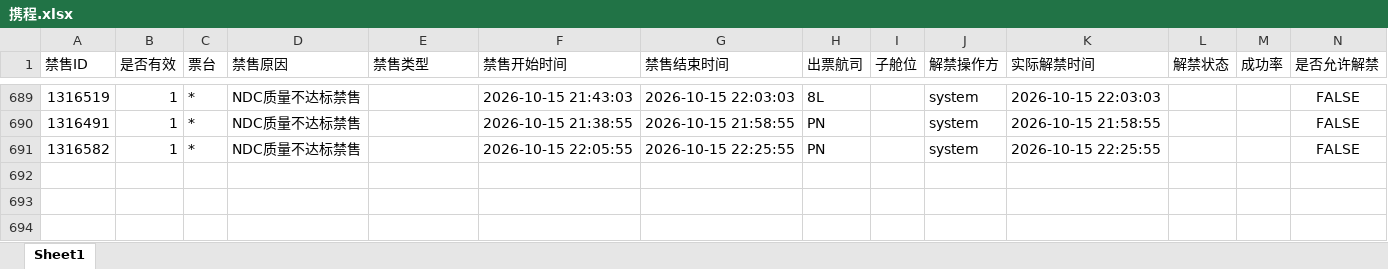
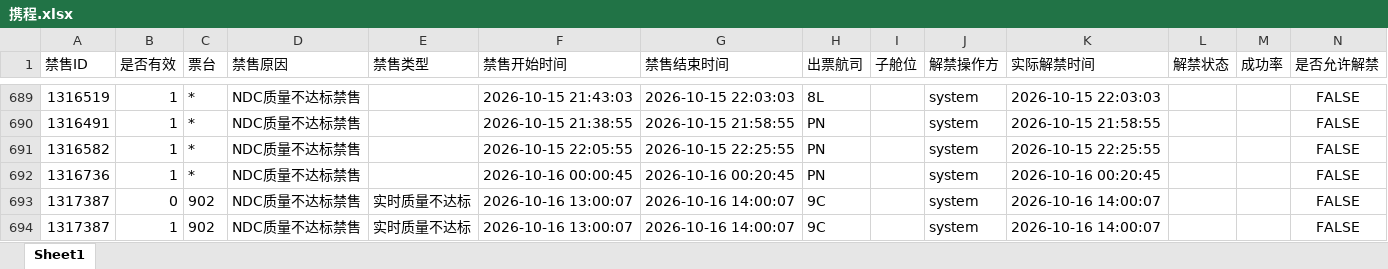
Before and after one commit to LUOcheng487/-, an Excel workbook: data/携程.xlsx, sheet Sheet1, drawn as a sheet; only a part is shown, gaps mark what is left out; values as stored, in another font and other column widths than the file's, no borders; the diff names each change by its address in the sheet, - before the commit and + after, or states it on an @@ line.

```diff
--- a/data/携程.xlsx (sheet Sheet1)
+++ b/data/携程.xlsx (sheet Sheet1)
+row 692: 1316736 | 1 | * | NDC质量不达标禁售 |  | 2026-10-16 00:00:45 | 2026-10-16 00:20:45 | PN |  | system | 2026-10-16 00:20:45 |  |  | FALSE
+row 693: 1317387 | 0 | 902 | NDC质量不达标禁售 | 实时质量不达标 | 2026-10-16 13:00:07 | 2026-10-16 14:00:07 | 9C |  | system | 2026-10-16 14:00:07 |  |  | FALSE
+row 694: 1317387 | 1 | 902 | NDC质量不达标禁售 | 实时质量不达标 | 2026-10-16 13:00:07 | 2026-10-16 14:00:07 | 9C |  | system | 2026-10-16 14:00:07 |  |  | FALSE
```
Also changed, not shown: data/去哪儿ttr.xlsx, data/去哪儿xss.xlsx, 3 other files.
